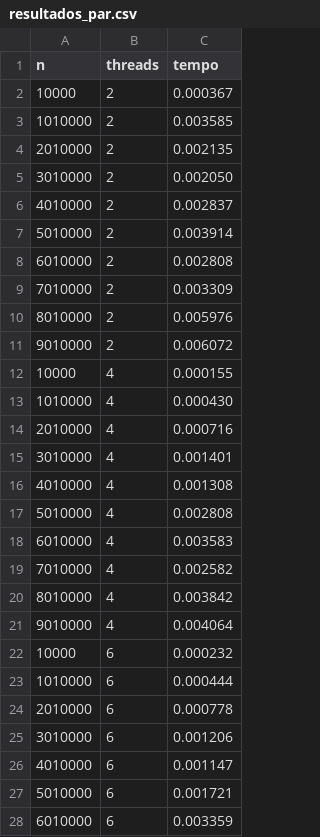
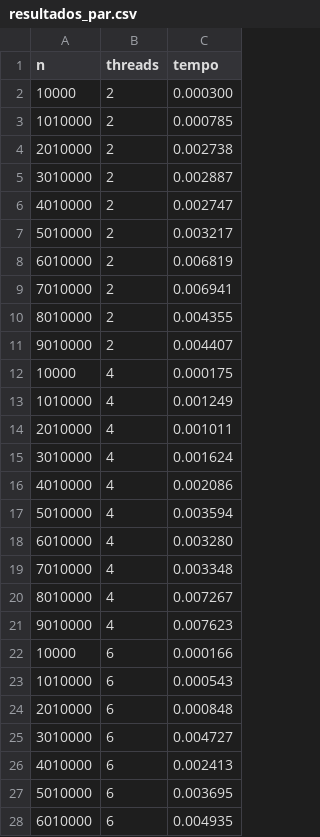
Before and after one commit to natashacaxias/Sistemas-Operacionais-2025-2, a CSV file: Trabalho 2/q1/data/resultados_par.csv, drawn as a sheet; only a part is shown; the diff covers the shown part only.

Commit message:
q1 data virtu

```diff
--- a/Trabalho 2/q1/data/resultados_par.csv
+++ b/Trabalho 2/q1/data/resultados_par.csv
@@ -1,28 +1,28 @@
 n,threads,tempo
-10000,2,0.000367
-1010000,2,0.003585
-2010000,2,0.002135
-3010000,2,0.002050
-4010000,2,0.002837
-5010000,2,0.003914
-6010000,2,0.002808
-7010000,2,0.003309
-8010000,2,0.005976
-9010000,2,0.006072
-10000,4,0.000155
-1010000,4,0.000430
-2010000,4,0.000716
-3010000,4,0.001401
-4010000,4,0.001308
-5010000,4,0.002808
-6010000,4,0.003583
-7010000,4,0.002582
-8010000,4,0.003842
-9010000,4,0.004064
-10000,6,0.000232
-1010000,6,0.000444
-2010000,6,0.000778
-3010000,6,0.001206
-4010000,6,0.001147
-5010000,6,0.001721
-6010000,6,0.003359
+10000,2,0.000300
+1010000,2,0.000785
+2010000,2,0.002738
+3010000,2,0.002887
+4010000,2,0.002747
+5010000,2,0.003217
+6010000,2,0.006819
+7010000,2,0.006941
+8010000,2,0.004355
+9010000,2,0.004407
+10000,4,0.000175
+1010000,4,0.001249
+2010000,4,0.001011
+3010000,4,0.001624
+4010000,4,0.002086
+5010000,4,0.003594
+6010000,4,0.003280
+7010000,4,0.003348
+8010000,4,0.007267
+9010000,4,0.007623
+10000,6,0.000166
+1010000,6,0.000543
+2010000,6,0.000848
+3010000,6,0.004727
+4010000,6,0.002413
+5010000,6,0.003695
+6010000,6,0.004935
```
Also changed, not shown: 13 edited cells elsewhere in this file, Trabalho 2/q1/data/resultados_speedup.csv, 1 other file.
